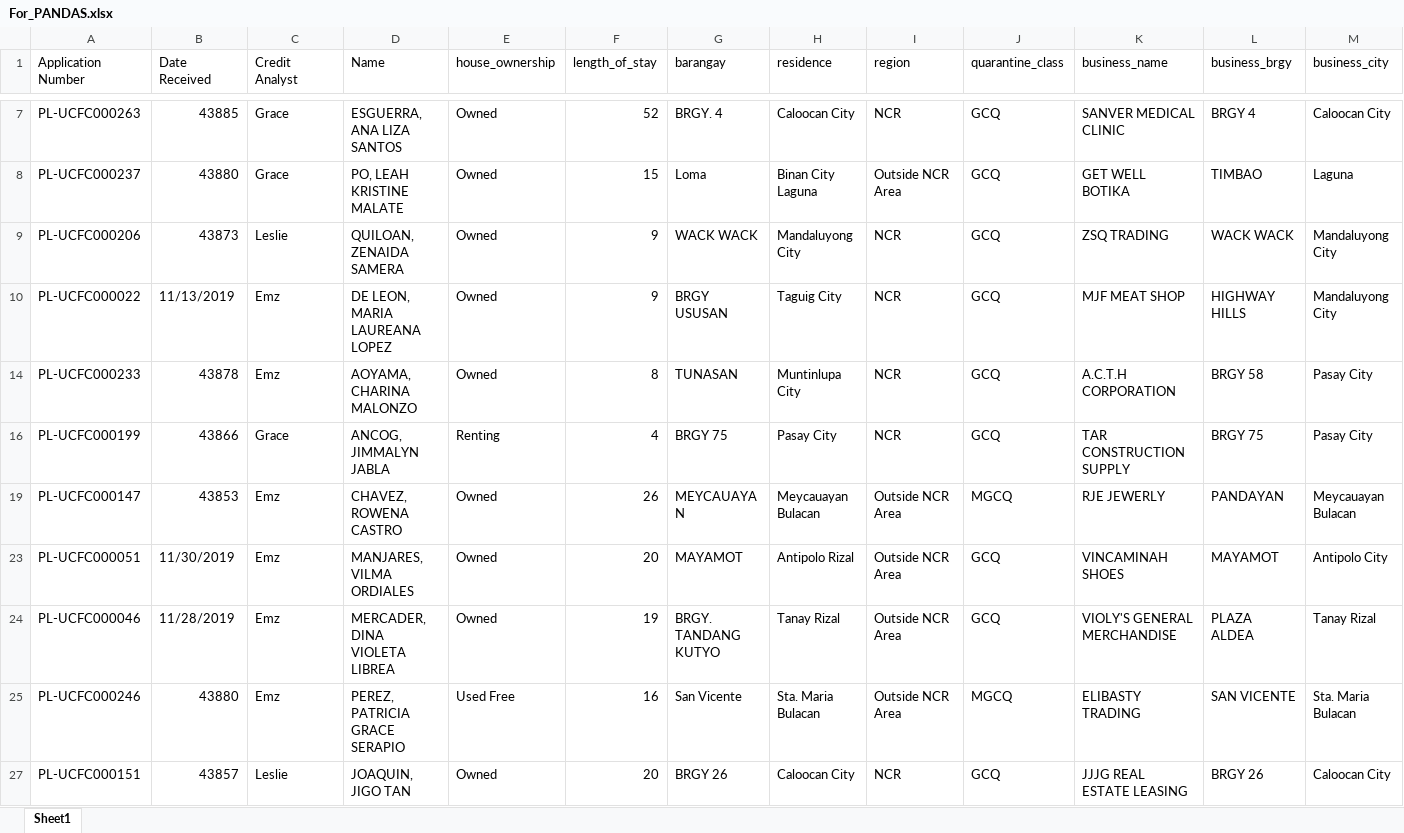
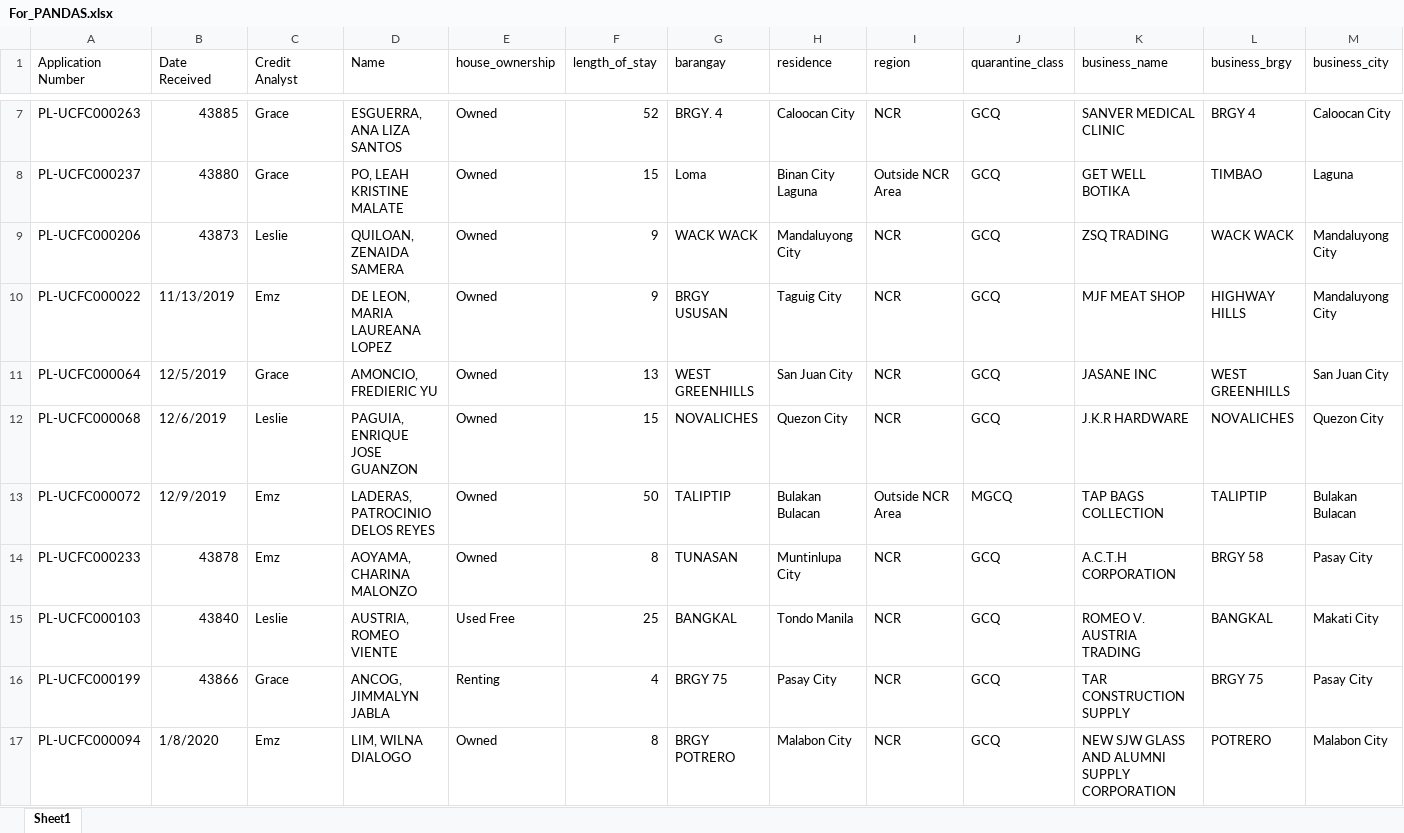
Before and after one commit to acmloria/furry-system, an Excel workbook: For_PANDAS.xlsx, sheet Sheet1, drawn as a sheet; only a part is shown, gaps mark what is left out; the shorter side is filled out with more unchanged rows; values as stored, in another font and other column widths than the file's, no borders; rows hold the shown columns only; the diff covers the shown part only; the diff names each change by its address in the sheet, - before the commit and + after, or states it on an @@ line.

Commit message:
Commit

```diff
--- a/For_PANDAS.xlsx (sheet Sheet1)
+++ b/For_PANDAS.xlsx (sheet Sheet1)
@@ row 11 unhidden: PL-UCFC000064 | 12/5/2019 | Grace | AMONCIO, FREDIERIC YU | Owned | 13 | WEST GREENHILLS | San Juan City | NCR | GCQ | JASANE INC | WEST GREENHILLS | San Juan City @@
@@ row 12 unhidden: PL-UCFC000068 | 12/6/2019 | Leslie | PAGUIA, ENRIQUE JOSE GUANZON | Owned | 15 | NOVALICHES | Quezon City | NCR | GCQ | J.K.R HARDWARE | NOVALICHES | Quezon City @@
@@ row 13 unhidden: PL-UCFC000072 | 12/9/2019 | Emz | LADERAS, PATROCINIO DELOS REYES | Owned | 50 | TALIPTIP | Bulakan Bulacan | Outside NCR Area | MGCQ | TAP BAGS COLLECTION | TALIPTIP | Bulakan Bulacan @@
@@ row 15 unhidden: PL-UCFC000103 | 43840 | Leslie | AUSTRIA, ROMEO VIENTE | Used Free | 25 | BANGKAL | Tondo Manila | NCR | GCQ | ROMEO V. AUSTRIA TRADING | BANGKAL | Makati City @@
@@ row 17 unhidden: PL-UCFC000094 | 1/8/2020 | Emz | LIM, WILNA DIALOGO | Owned | 8 | BRGY POTRERO | Malabon City | NCR | GCQ | NEW SJW GLASS AND ALUMNI SUPPLY CORPORATION | POTRERO | Malabon City @@
```
Also changed, not shown: 22 hidden or unhidden rows elsewhere in this sheet.
